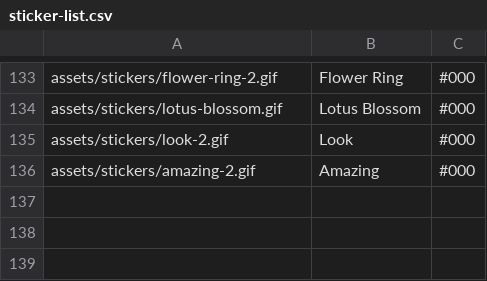
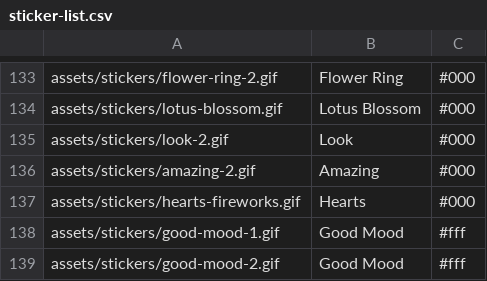
Before and after one commit to Motivesoft/condaluna, a CSV file: assets/scripts/sticker-list.csv, drawn as a sheet; only a part is shown, gaps mark what is left out; the diff names each change by its address in the sheet, - before the commit and + after, or states it on an @@ line.

Commit message:
Add three new stickers: good mood and heart fireworks

```diff
--- a/assets/scripts/sticker-list.csv
+++ b/assets/scripts/sticker-list.csv
+row 137: assets/stickers/hearts-fireworks.gif | Hearts | #000
+row 138: assets/stickers/good-mood-1.gif | Good Mood | #fff
+row 139: assets/stickers/good-mood-2.gif | Good Mood | #fff
```
Also changed, not shown: 5 other files.
